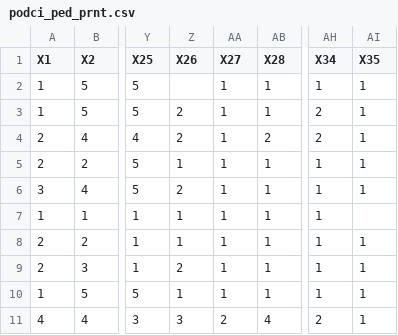
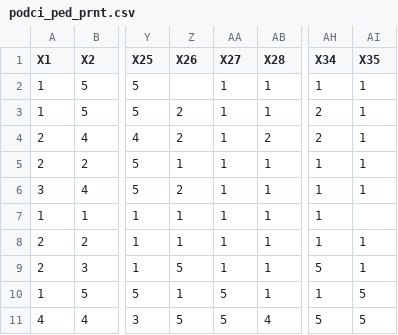
Before and after one commit to the-mad-statter/podci, a CSV file: data-raw/podci_ped_prnt.csv, drawn as a sheet; only a part is shown, gaps mark what is left out; the diff names each change by its address in the sheet, - before the commit and + after, or states it on an @@ line.

```diff
--- a/data-raw/podci_ped_prnt.csv
+++ b/data-raw/podci_ped_prnt.csv
-Z9 (X26): 2
+Z9 (X26): 5
-AH9 (X34): 1
+AH9 (X34): 5
-AA10 (X27): 1
+AA10 (X27): 5
-AI10:AI11 (X35): 1
+AI10:AI11 (X35): 5
-Z11 (X26): 3
+Z11 (X26): 5
-AA11 (X27): 2
+AA11 (X27): 5
-AH11 (X34): 2
+AH11 (X34): 5
```
Also changed, not shown: data-raw/podci_ado_prnt.csv, 32 other files.
